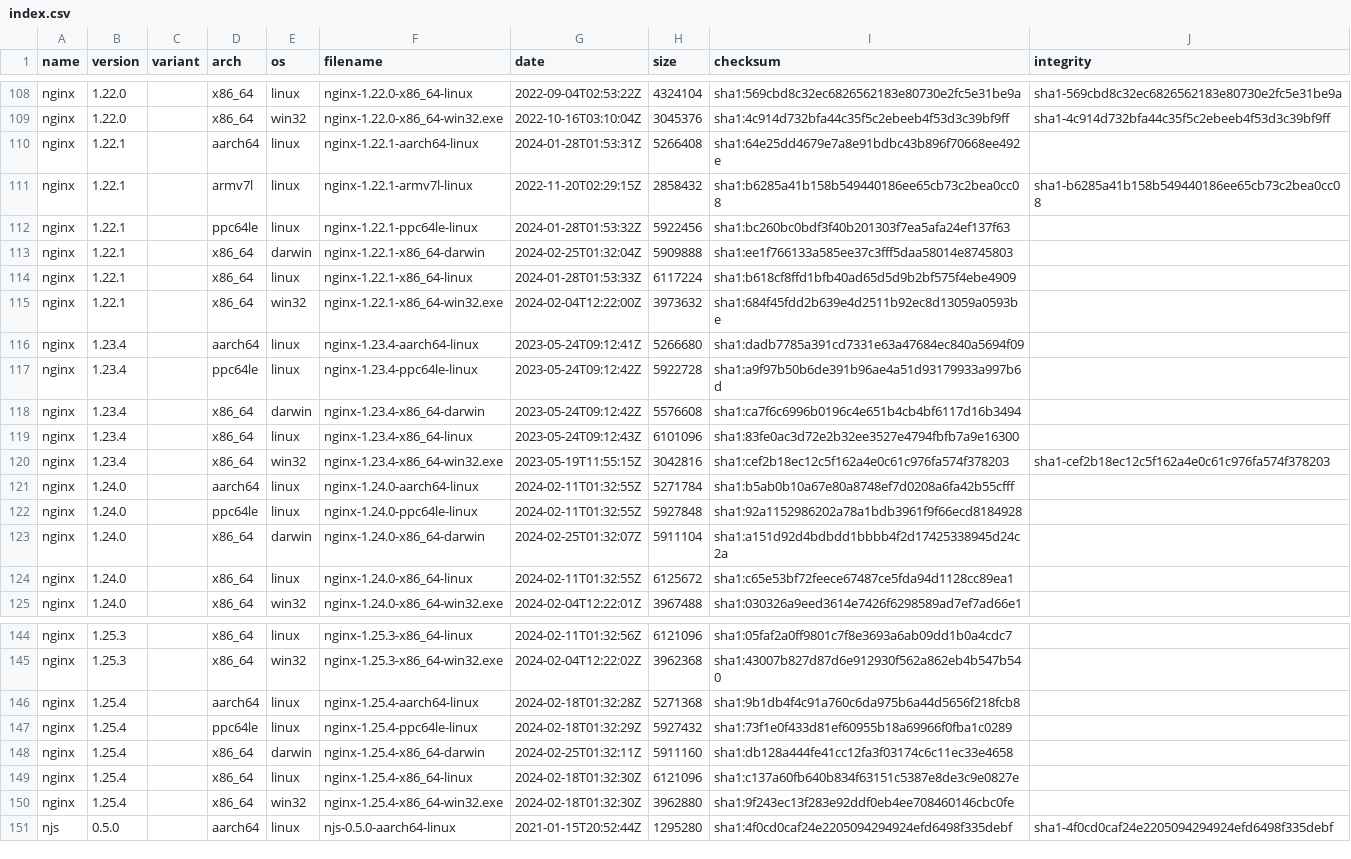
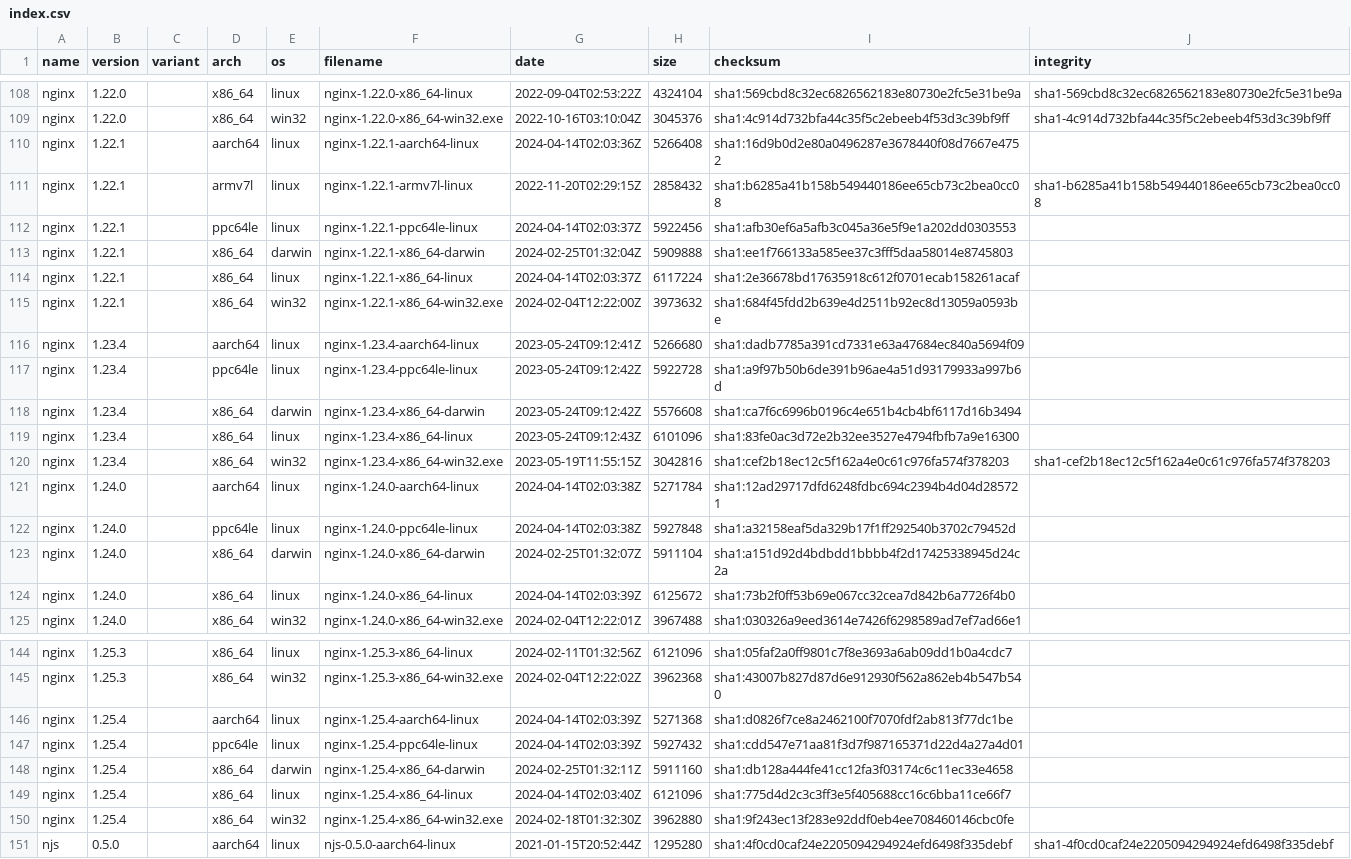
Before and after one commit to jirutka/nginx-binaries, a CSV file: index.csv, drawn as a sheet; only a part is shown, gaps mark what is left out.

```diff
--- a/index.csv
+++ b/index.csv
@@ -109,7 +109,7 @@ nginx,1.22.0,,x86_64,linux,nginx-1.22.0-x86_64-linux,2022-09-04T02:53:22Z,432410
 nginx,1.22.0,,x86_64,win32,nginx-1.22.0-x86_64-win32.exe,2022-10-16T03:10:04Z,3045376,sha1:4c914d732bfa44c35f5c2ebeeb4f53d3c39bf9ff,sha1-4c914d732bfa44c35f5c2ebeeb4f53d3c39bf9ff
-nginx,1.22.1,,aarch64,linux,nginx-1.22.1-aarch64-linux,2024-01-28T01:53:31Z,5266408,sha1:64e25dd4679e7a8e91bdbc43b896f70668ee492e
+nginx,1.22.1,,aarch64,linux,nginx-1.22.1-aarch64-linux,2024-04-14T02:03:36Z,5266408,sha1:16d9b0d2e80a0496287e3678440f08d7667e4752
 nginx,1.22.1,,armv7l,linux,nginx-1.22.1-armv7l-linux,2022-11-20T02:29:15Z,2858432,sha1:b6285a41b158b549440186ee65cb73c2bea0cc08,sha1-b6285a41b158b549440186ee65cb73c2bea0cc08
-nginx,1.22.1,,ppc64le,linux,nginx-1.22.1-ppc64le-linux,2024-01-28T01:53:32Z,5922456,sha1:bc260bc0bdf3f40b201303f7ea5afa24ef137f63
+nginx,1.22.1,,ppc64le,linux,nginx-1.22.1-ppc64le-linux,2024-04-14T02:03:37Z,5922456,sha1:afb30ef6a5afb3c045a36e5f9e1a202dd0303553
 nginx,1.22.1,,x86_64,darwin,nginx-1.22.1-x86_64-darwin,2024-02-25T01:32:04Z,5909888,sha1:ee1f766133a585ee37c3fff5daa58014e8745803
-nginx,1.22.1,,x86_64,linux,nginx-1.22.1-x86_64-linux,2024-01-28T01:53:33Z,6117224,sha1:b618cf8ffd1bfb40ad65d5d9b2bf575f4ebe4909
+nginx,1.22.1,,x86_64,linux,nginx-1.22.1-x86_64-linux,2024-04-14T02:03:37Z,6117224,sha1:2e36678bd17635918c612f0701ecab158261acaf
 nginx,1.22.1,,x86_64,win32,nginx-1.22.1-x86_64-win32.exe,2024-02-04T12:22:00Z,3973632,sha1:684f45fdd2b639e4d2511b92ec8d13059a0593be
@@ -120,6 +120,6 @@ nginx,1.23.4,,x86_64,linux,nginx-1.23.4-x86_64-linux,2023-05-24T09:12:43Z,610109
 nginx,1.23.4,,x86_64,win32,nginx-1.23.4-x86_64-win32.exe,2023-05-19T11:55:15Z,3042816,sha1:cef2b18ec12c5f162a4e0c61c976fa574f378203,sha1-cef2b18ec12c5f162a4e0c61c976fa574f378203
-nginx,1.24.0,,aarch64,linux,nginx-1.24.0-aarch64-linux,2024-02-11T01:32:55Z,5271784,sha1:b5ab0b10a67e80a8748ef7d0208a6fa42b55cfff
-nginx,1.24.0,,ppc64le,linux,nginx-1.24.0-ppc64le-linux,2024-02-11T01:32:55Z,5927848,sha1:92a1152986202a78a1bdb3961f9f66ecd8184928
+nginx,1.24.0,,aarch64,linux,nginx-1.24.0-aarch64-linux,2024-04-14T02:03:38Z,5271784,sha1:12ad29717dfd6248fdbc694c2394b4d04d285721
+nginx,1.24.0,,ppc64le,linux,nginx-1.24.0-ppc64le-linux,2024-04-14T02:03:38Z,5927848,sha1:a32158eaf5da329b17f1ff292540b3702c79452d
 nginx,1.24.0,,x86_64,darwin,nginx-1.24.0-x86_64-darwin,2024-02-25T01:32:07Z,5911104,sha1:a151d92d4bdbdd1bbbb4f2d17425338945d24c2a
-nginx,1.24.0,,x86_64,linux,nginx-1.24.0-x86_64-linux,2024-02-11T01:32:55Z,6125672,sha1:c65e53bf72feece67487ce5fda94d1128cc89ea1
+nginx,1.24.0,,x86_64,linux,nginx-1.24.0-x86_64-linux,2024-04-14T02:03:39Z,6125672,sha1:73b2f0ff53b69e067cc32cea7d842b6a7726f4b0
 nginx,1.24.0,,x86_64,win32,nginx-1.24.0-x86_64-win32.exe,2024-02-04T12:22:01Z,3967488,sha1:030326a9eed3614e7426f6298589ad7ef7ad66e1
@@ -145,6 +145,6 @@ nginx,1.25.3,,x86_64,linux,nginx-1.25.3-x86_64-linux,2024-02-11T01:32:56Z,612109
 nginx,1.25.3,,x86_64,win32,nginx-1.25.3-x86_64-win32.exe,2024-02-04T12:22:02Z,3962368,sha1:43007b827d87d6e912930f562a862eb4b547b540
-nginx,1.25.4,,aarch64,linux,nginx-1.25.4-aarch64-linux,2024-02-18T01:32:28Z,5271368,sha1:9b1db4f4c91a760c6da975b6a44d5656f218fcb8
-nginx,1.25.4,,ppc64le,linux,nginx-1.25.4-ppc64le-linux,2024-02-18T01:32:29Z,5927432,sha1:73f1e0f433d81ef60955b18a69966f0fba1c0289
+nginx,1.25.4,,aarch64,linux,nginx-1.25.4-aarch64-linux,2024-04-14T02:03:39Z,5271368,sha1:d0826f7ce8a2462100f7070fdf2ab813f77dc1be
+nginx,1.25.4,,ppc64le,linux,nginx-1.25.4-ppc64le-linux,2024-04-14T02:03:39Z,5927432,sha1:cdd547e71aa81f3d7f987165371d22d4a27a4d01
 nginx,1.25.4,,x86_64,darwin,nginx-1.25.4-x86_64-darwin,2024-02-25T01:32:11Z,5911160,sha1:db128a444fe41cc12fa3f03174c6c11ec33e4658
-nginx,1.25.4,,x86_64,linux,nginx-1.25.4-x86_64-linux,2024-02-18T01:32:30Z,6121096,sha1:c137a60fb640b834f63151c5387e8de3c9e0827e
+nginx,1.25.4,,x86_64,linux,nginx-1.25.4-x86_64-linux,2024-04-14T02:03:40Z,6121096,sha1:775d4d2c3c3ff3e5f405688cc16c6bba11ce66f7
 nginx,1.25.4,,x86_64,win32,nginx-1.25.4-x86_64-win32.exe,2024-02-18T01:32:30Z,3962880,sha1:9f243ec13f283e92ddf0eb4ee708460146cbc0fe
```
Also changed, not shown: 34 other files.
